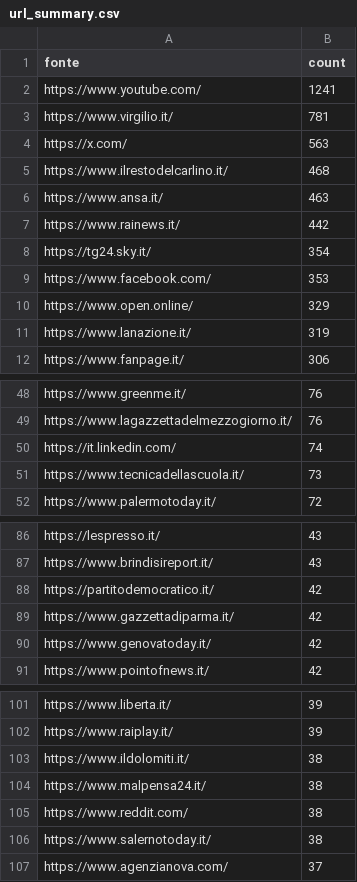
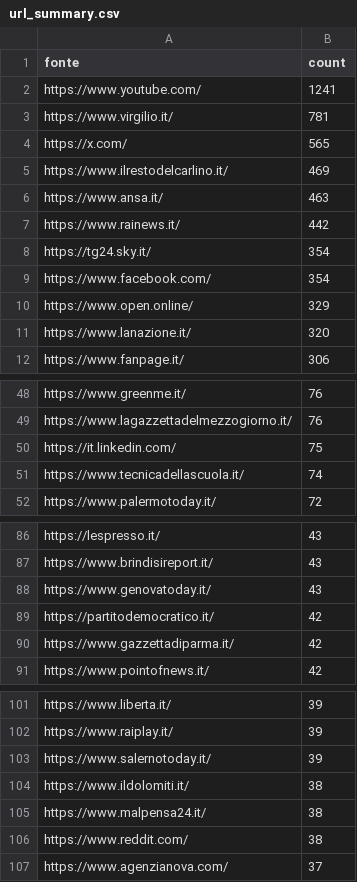
Before and after one commit to ondata/parole_che_uccidono, a CSV file: data/url_summary.csv, drawn as a sheet; only a part is shown, gaps mark what is left out; the diff covers the shown part only.

```diff
--- a/data/url_summary.csv
+++ b/data/url_summary.csv
@@ -3,4 +3,4 @@ https://www.youtube.com/,1241
 https://www.virgilio.it/,781
-https://x.com/,563
-https://www.ilrestodelcarlino.it/,468
+https://x.com/,565
+https://www.ilrestodelcarlino.it/,469
 https://www.ansa.it/,463
@@ -8,5 +8,5 @@ https://www.rainews.it/,442
 https://tg24.sky.it/,354
-https://www.facebook.com/,353
+https://www.facebook.com/,354
 https://www.open.online/,329
-https://www.lanazione.it/,319
+https://www.lanazione.it/,320
 https://www.fanpage.it/,306
@@ -49,4 +49,4 @@ https://www.greenme.it/,76
 https://www.lagazzettadelmezzogiorno.it/,76
-https://it.linkedin.com/,74
-https://www.tecnicadellascuola.it/,73
+https://it.linkedin.com/,75
+https://www.tecnicadellascuola.it/,74
 https://www.palermotoday.it/,72
@@ -87,5 +87,5 @@ https://lespresso.it/,43
 https://www.brindisireport.it/,43
+https://www.genovatoday.it/,43
 https://partitodemocratico.it/,42
 https://www.gazzettadiparma.it/,42
-https://www.genovatoday.it/,42
 https://www.pointofnews.it/,42
@@ -102,2 +102,3 @@ https://www.liberta.it/,39
 https://www.raiplay.it/,39
+https://www.salernotoday.it/,39
 https://www.ildolomiti.it/,38
@@ -105,3 +106,2 @@ https://www.malpensa24.it/,38
 https://www.reddit.com/,38
-https://www.salernotoday.it/,38
 https://www.agenzianova.com/,37
```
Also changed, not shown: 14 added rows, 10 removed rows and 1 edited cell elsewhere in this file, 1 other file.
